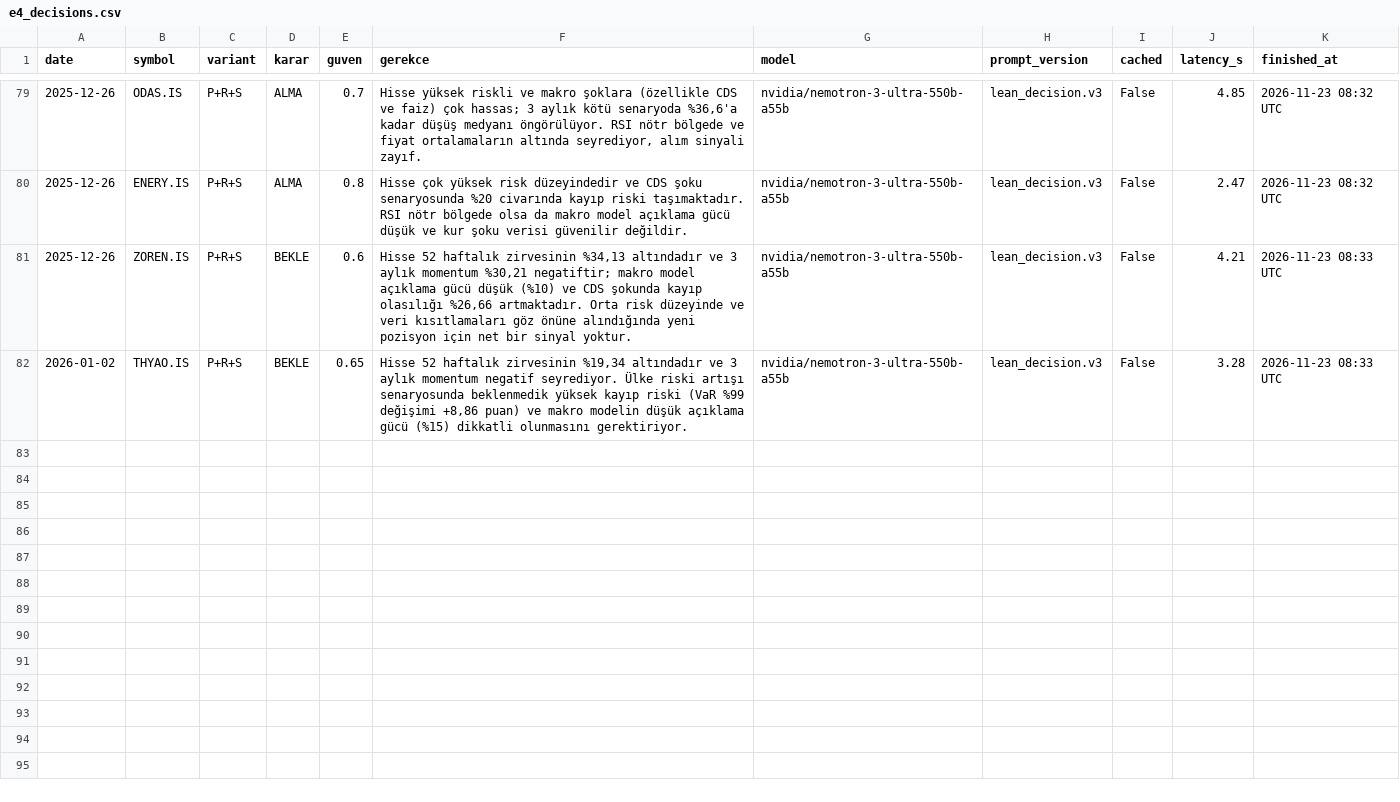
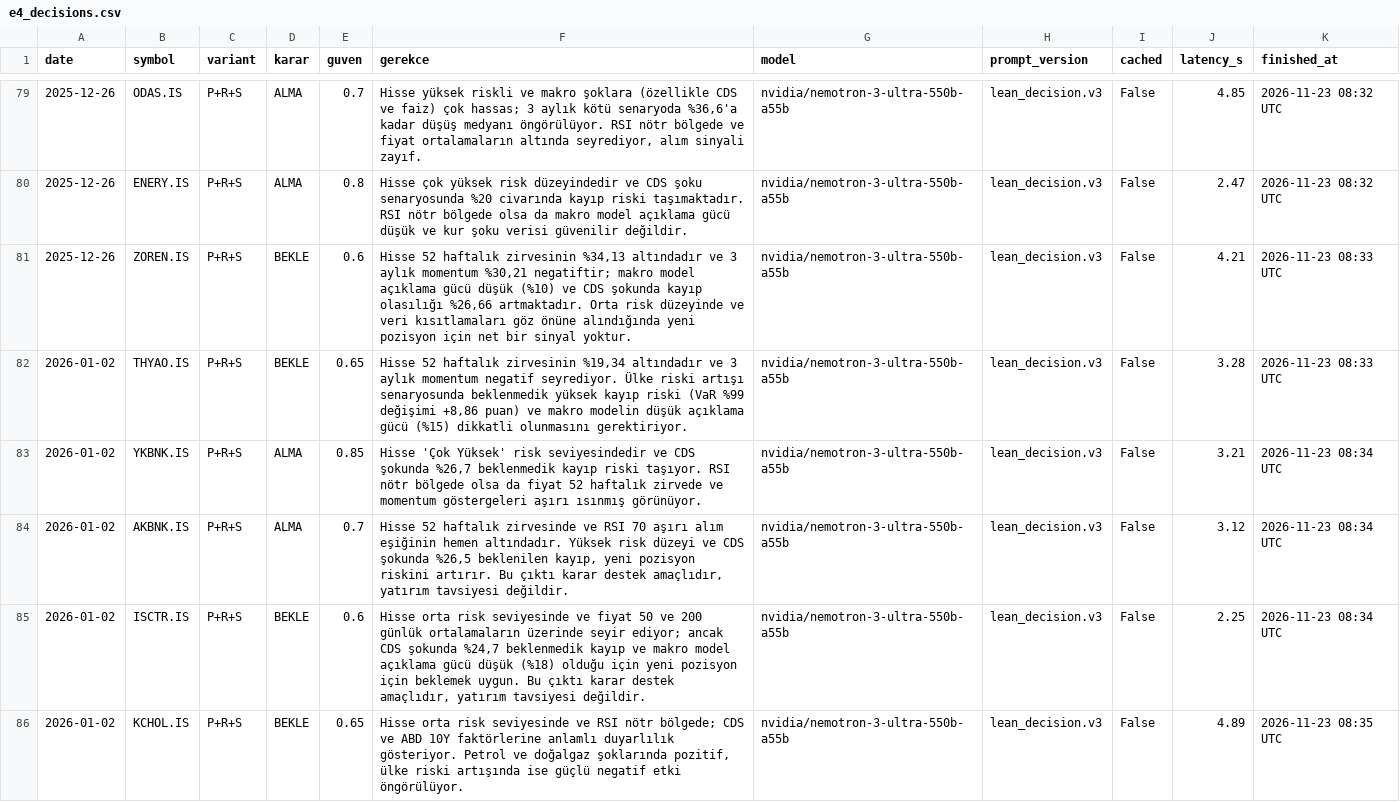
Before and after one commit to hakanvral/bitirme-projesi, a CSV file: llm_state/e4_decisions.csv, drawn as a sheet; only a part is shown, gaps mark what is left out; the diff covers the shown part only; the diff names each change by its address in the sheet, - before the commit and + after, or states it on an @@ line.

```diff
--- a/llm_state/e4_decisions.csv
+++ b/llm_state/e4_decisions.csv
+row 83: 2026-01-02 | YKBNK.IS | P+R+S | ALMA | 0.85 | Hisse 'Çok Yüksek' risk seviyesindedir ve CDS şokunda %26,7 beklenmedik kayıp riski taşıyor. RSI nötr bölgede olsa da fiyat 52 haftalık zirvede ve momentum göstergeleri aşırı ısınmış görünüyor. | nvidia/nemotron-3-ultra-550b-a55b | lean_decision.v3 | False | 3.21 | 2026-11-23 08:34 UTC
+row 84: 2026-01-02 | AKBNK.IS | P+R+S | ALMA | 0.7 | Hisse 52 haftalık zirvesinde ve RSI 70 aşırı alım eşiğinin hemen altındadır. Yüksek risk düzeyi ve CDS şokunda %26,5 beklenilen kayıp, yeni pozisyon riskini artırır. Bu çıktı karar destek amaçlıdır, yatırım tavsiyesi değildir. | nvidia/nemotron-3-ultra-550b-a55b | lean_decision.v3 | False | 3.12 | 2026-11-23 08:34 UTC
+row 85: 2026-01-02 | ISCTR.IS | P+R+S | BEKLE | 0.6 | Hisse orta risk seviyesinde ve fiyat 50 ve 200 günlük ortalamaların üzerinde seyir ediyor; ancak CDS şokunda %24,7 beklenmedik kayıp ve makro model açıklama gücü düşük (%18) olduğu için yeni pozisyon için beklemek uygun. Bu çıktı karar destek amaçlıdır, yatırım tavsiyesi değildir. | nvidia/nemotron-3-ultra-550b-a55b | lean_decision.v3 | False | 2.25 | 2026-11-23 08:34 UTC
+row 86: 2026-01-02 | KCHOL.IS | P+R+S | BEKLE | 0.65 | Hisse orta risk seviyesinde ve RSI nötr bölgede; CDS ve ABD 10Y faktörlerine anlamlı duyarlılık gösteriyor. Petrol ve doğalgaz şoklarında pozitif, ülke riski artışında ise güçlü negatif etki öngörülüyor. | nvidia/nemotron-3-ultra-550b-a55b | lean_decision.v3 | False | 4.89 | 2026-11-23 08:35 UTC
```
Also changed, not shown: 10 added rows elsewhere in this file.
